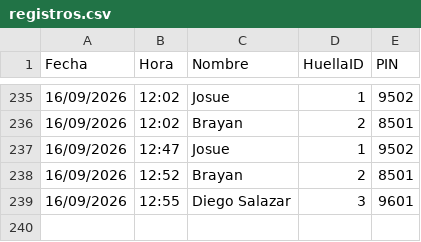
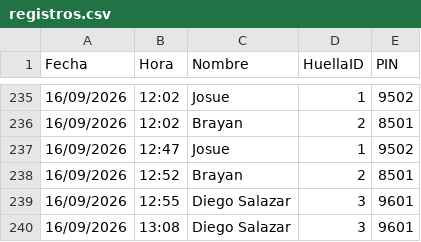
Before and after one commit to IMPLACOR/BIOMETRICO, a CSV file: registros.csv, drawn as a sheet; only a part is shown, gaps mark what is left out.

Commit message:
Actualizando registros desde ESP32

```diff
--- a/registros.csv
+++ b/registros.csv
@@ -239 +239,2 @@ Fecha,Hora,Nombre,HuellaID,PIN
 16/09/2026,12:55,Diego Salazar,3,9601
+16/09/2026,13:08,Diego Salazar,3,9601
```
